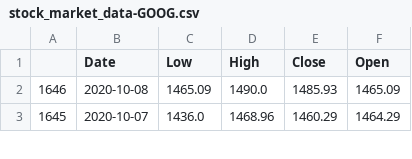
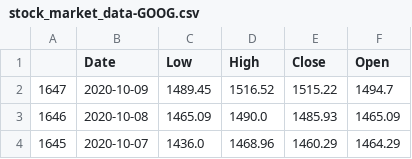
Before and after one commit to adyashapadhy/StockMarketPrediction, a CSV file: stock_market_data-GOOG.csv, drawn as a sheet; only a part is shown.

```diff
--- a/stock_market_data-GOOG.csv
+++ b/stock_market_data-GOOG.csv
@@ -1,2 +1,3 @@
 ,Date,Low,High,Close,Open
+1647,2020-10-09,1489.45,1516.52,1515.22,1494.7
 1646,2020-10-08,1465.09,1490.0,1485.93,1465.09
```
Also changed, not shown: 1 other file.
